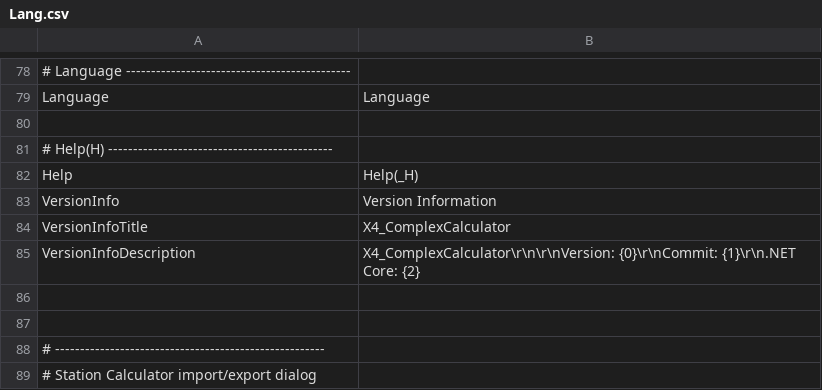
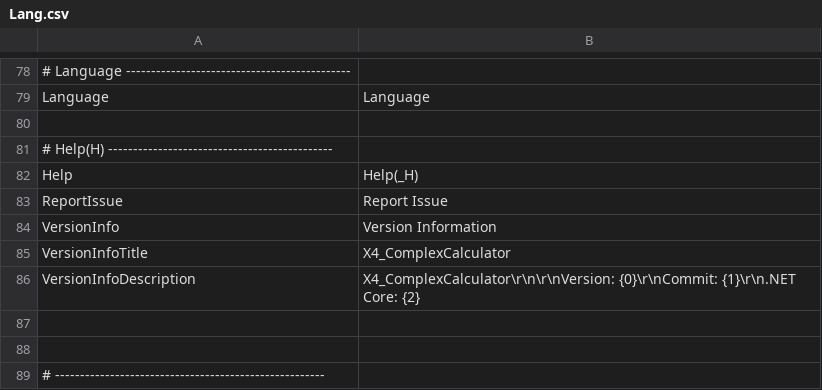
Before and after one commit to Ocelot1210/X4_ComplexCalculator, a CSV file: X4_ComplexCalculator/Localization/Lang.csv, drawn as a sheet; only a part is shown, gaps mark what is left out; the shorter side is filled out with more unchanged rows; the diff names each change by its address in the sheet, - before the commit and + after, or states it on an @@ line.

```diff
--- a/X4_ComplexCalculator/Localization/Lang.csv
+++ b/X4_ComplexCalculator/Localization/Lang.csv
+row 83: ReportIssue | Report Issue
```
Also changed, not shown: X4_ComplexCalculator/Localization/Lang.en-US.csv, X4_ComplexCalculator/Localization/Lang.ja-JP.csv, 2 other files.
